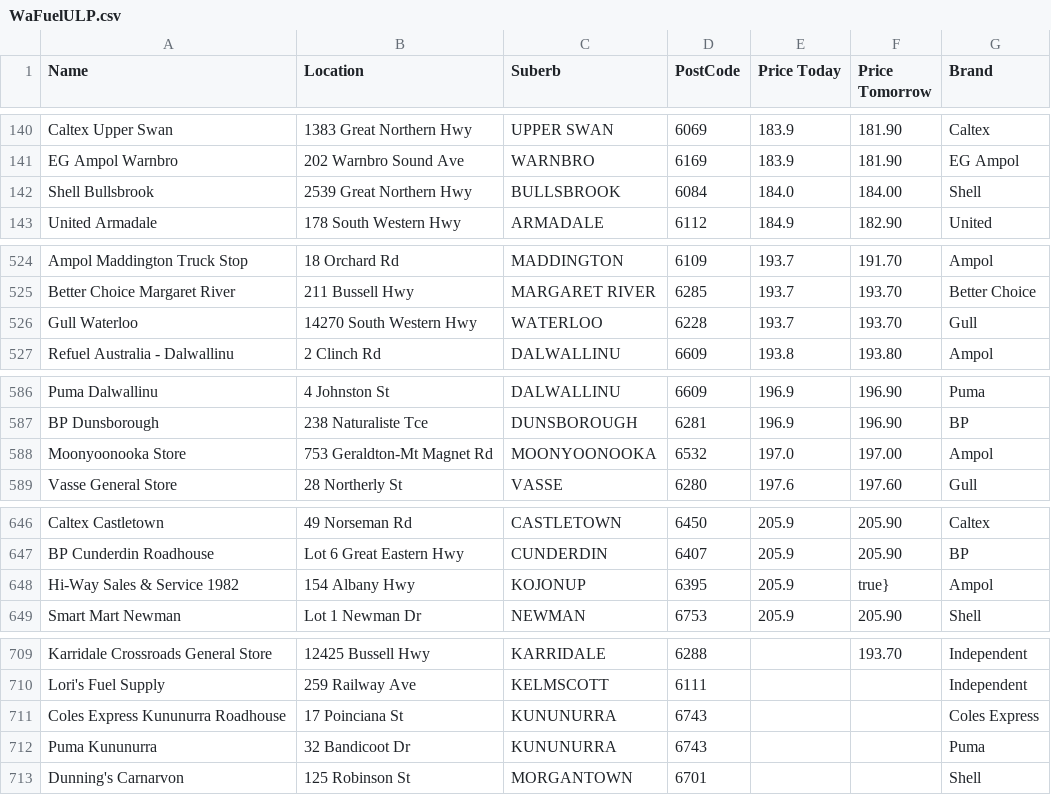
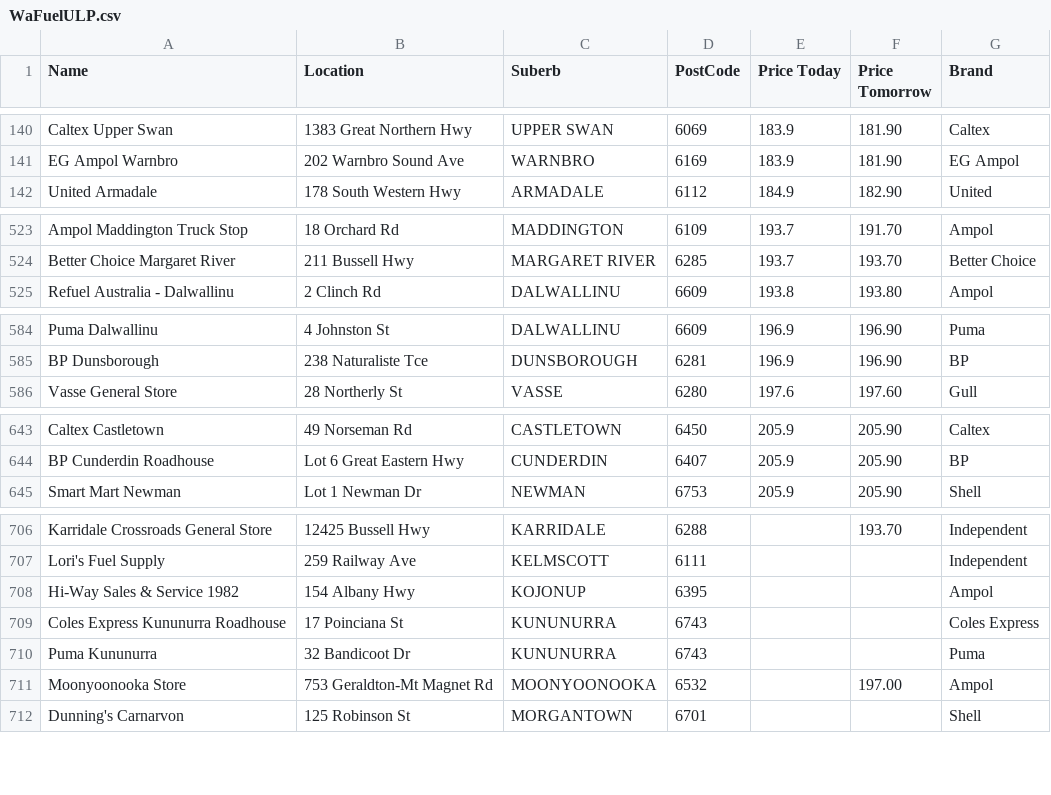
Before and after one commit to Luke3573/WaFuel, a CSV file: WaFuelULP.csv, drawn as a sheet; only a part is shown, gaps mark what is left out; removed rows and columns are numbered as before the commit, all else as after; the diff covers the shown part only; the diff names each change by its address in the sheet, - before the commit and + after, or states it on an @@ line.

```diff
--- a/WaFuelULP.csv
+++ b/WaFuelULP.csv
-row 142: Shell Bullsbrook | 2539 Great Northern Hwy | BULLSBROOK | 6084 | 184.0 | 184.00 | Shell
-row 526: Gull Waterloo | 14270 South Western Hwy | WATERLOO | 6228 | 193.7 | 193.70 | Gull
-row 588: Moonyoonooka Store | 753 Geraldton-Mt Magnet Rd | MOONYOONOOKA | 6532 | 197.0 | 197.00 | Ampol
-row 648: Hi-Way Sales & Service 1982 | 154 Albany Hwy | KOJONUP | 6395 | 205.9 | true} | Ampol
+row 708: Hi-Way Sales & Service 1982 | 154 Albany Hwy | KOJONUP | 6395 |  |  | Ampol
+row 711: Moonyoonooka Store | 753 Geraldton-Mt Magnet Rd | MOONYOONOOKA | 6532 |  | 197.00 | Ampol
```
Also changed, not shown: 2 added rows elsewhere in this file, WaFuel95.csv, WaFuel98.csv, 1 other file.
